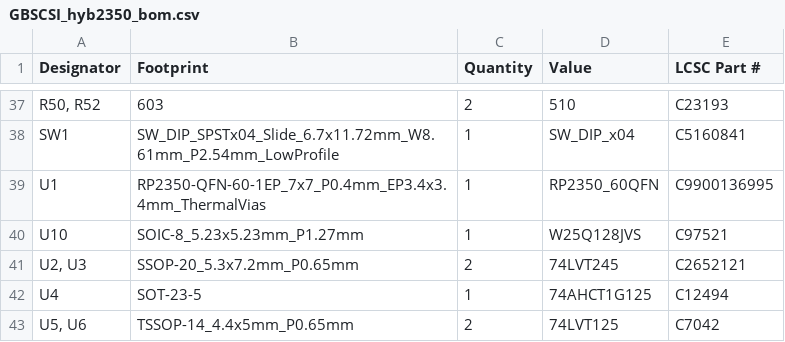
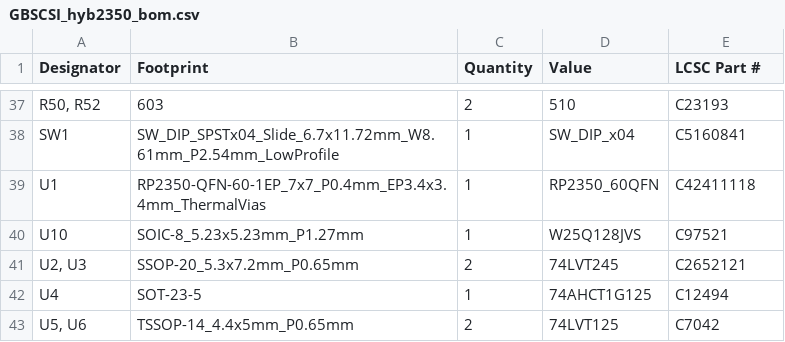
Before and after one commit to GeorgeRudolf/GBSCSI2, a CSV file: rp2350_2.5_3.5_narrow/JLC_files/GBSCSI_hyb2350_bom.csv, drawn as a sheet; only a part is shown, gaps mark what is left out; the diff names each change by its address in the sheet, - before the commit and + after, or states it on an @@ line.

```diff
--- a/rp2350_2.5_3.5_narrow/JLC_files/GBSCSI_hyb2350_bom.csv
+++ b/rp2350_2.5_3.5_narrow/JLC_files/GBSCSI_hyb2350_bom.csv
-E39 (LCSC Part #): C9900136995
+E39 (LCSC Part #): C42411118
```
Also changed, not shown: 14 other files.
